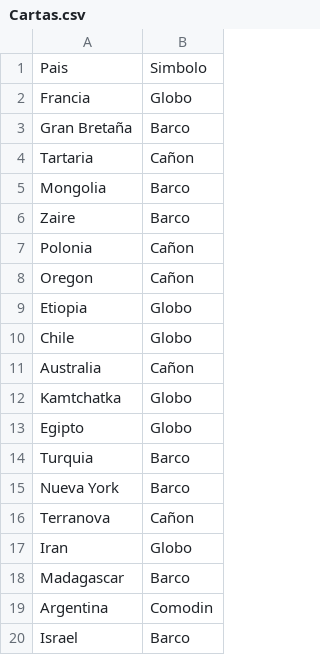
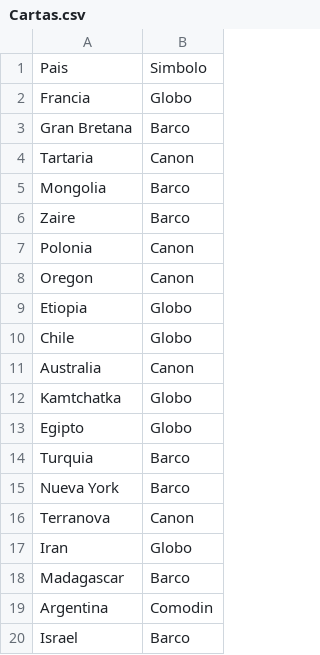
Before and after one commit to aperezleiras/algo3_tp2, a CSV file: textfiles/Cartas.csv, drawn as a sheet; only a part is shown; the diff covers the shown part only.

```diff
--- a/textfiles/Cartas.csv
+++ b/textfiles/Cartas.csv
@@ -2,11 +2,11 @@ Pais,Simbolo
 Francia,Globo
-Gran Bretaña,Barco
-Tartaria,Cañon
+Gran Bretana,Barco
+Tartaria,Canon
 Mongolia,Barco
 Zaire,Barco
-Polonia,Cañon
-Oregon,Cañon
+Polonia,Canon
+Oregon,Canon
 Etiopia,Globo
 Chile,Globo
-Australia,Cañon
+Australia,Canon
 Kamtchatka,Globo
@@ -15,3 +15,3 @@ Turquia,Barco
 Nueva York,Barco
-Terranova,Cañon
+Terranova,Canon
 Iran,Globo
```
Also changed, not shown: 12 edited cells elsewhere in this file, textfiles/Fronteras.csv, 10 other files.
